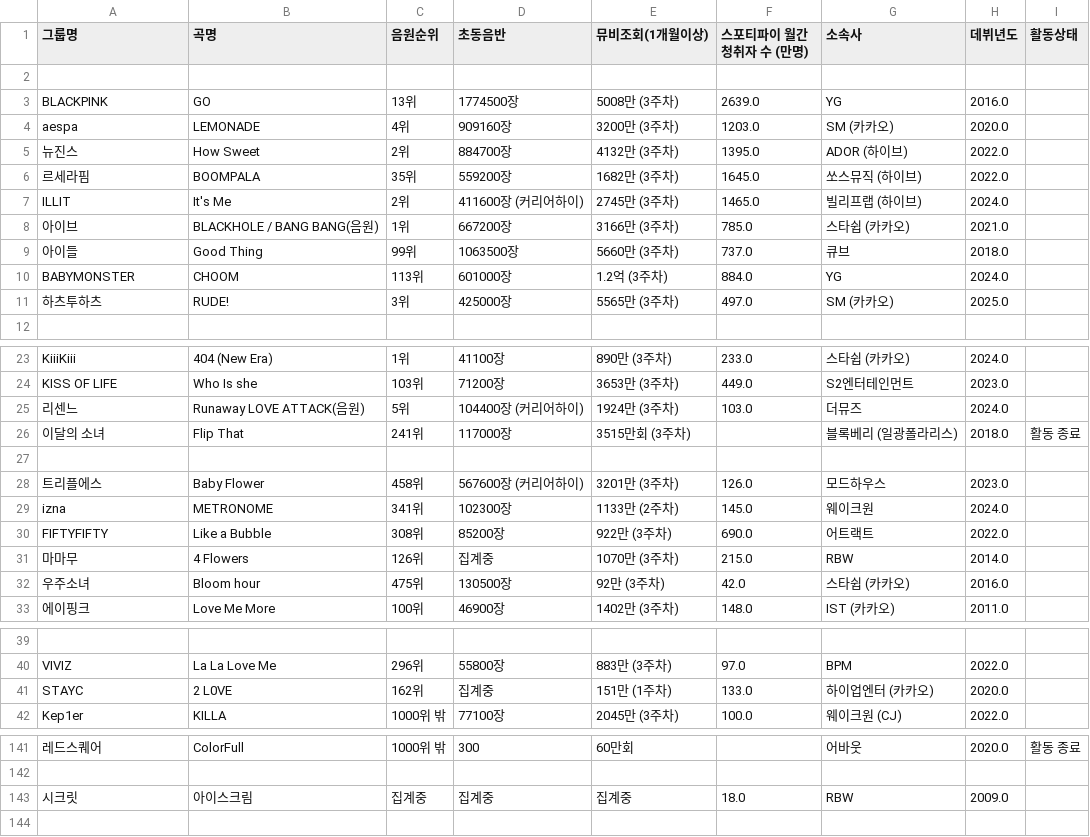
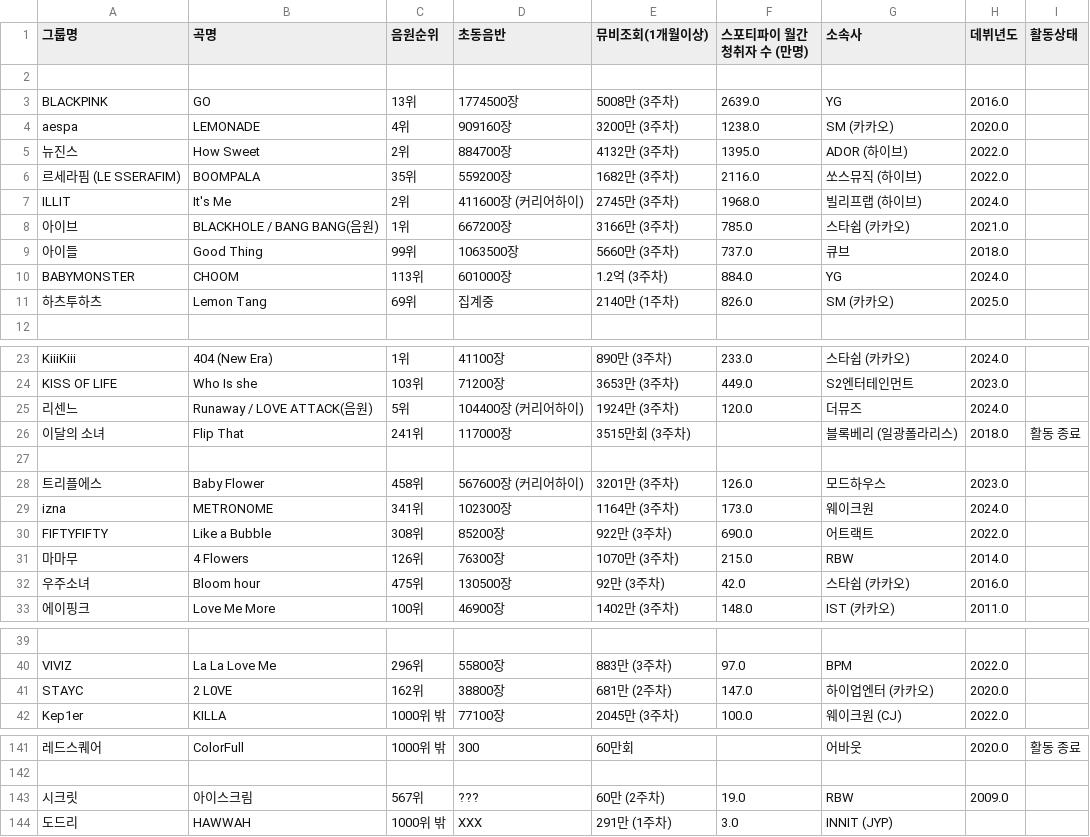
Before and after one commit to LimousineLimousine/kpop-tier-dashboard, a CSV file: db_걸그룹_curr.csv, drawn as a sheet; only a part is shown, gaps mark what is left out; the diff covers the shown part only; the diff names each change by its address in the sheet, - before the commit and + after, or states it on an @@ line.

```diff
--- a/db_걸그룹_curr.csv
+++ b/db_걸그룹_curr.csv
-F4 (스포티파이 월간청취자 수 (만명)): 1203.0
+F4 (스포티파이 월간청취자 수 (만명)): 1238.0
-A6 (그룹명): 르세라핌
+A6 (그룹명): 르세라핌 (LE SSERAFIM)
-F6 (스포티파이 월간청취자 수 (만명)): 1645.0
+F6 (스포티파이 월간청취자 수 (만명)): 2116.0
-F7 (스포티파이 월간청취자 수 (만명)): 1465.0
+F7 (스포티파이 월간청취자 수 (만명)): 1968.0
-B11 (곡명): RUDE!
+B11 (곡명): Lemon Tang
-C11 (음원순위): 3위
+C11 (음원순위): 69위
-D11 (초동음반): 425000장
+D11 (초동음반): 집계중
-E11 (뮤비조회(1개월이상)): 5565만 (3주차)
+E11 (뮤비조회(1개월이상)): 2140만 (1주차)
-F11 (스포티파이 월간청취자 수 (만명)): 497.0
+F11 (스포티파이 월간청취자 수 (만명)): 826.0
-B25 (곡명): Runaway LOVE ATTACK(음원)
+B25 (곡명): Runaway / LOVE ATTACK(음원)
-F25 (스포티파이 월간청취자 수 (만명)): 103.0
+F25 (스포티파이 월간청취자 수 (만명)): 120.0
-E29 (뮤비조회(1개월이상)): 1133만 (2주차)
+E29 (뮤비조회(1개월이상)): 1164만 (3주차)
-F29 (스포티파이 월간청취자 수 (만명)): 145.0
+F29 (스포티파이 월간청취자 수 (만명)): 173.0
-D31 (초동음반): 집계중
+D31 (초동음반): 76300장
-D41 (초동음반): 집계중
+D41 (초동음반): 38800장
-E41 (뮤비조회(1개월이상)): 151만 (1주차)
+E41 (뮤비조회(1개월이상)): 681만 (2주차)
-F41 (스포티파이 월간청취자 수 (만명)): 133.0
+F41 (스포티파이 월간청취자 수 (만명)): 147.0
-C143 (음원순위): 집계중
+C143 (음원순위): 567위
-D143 (초동음반): 집계중
+D143 (초동음반): ???
-E143 (뮤비조회(1개월이상)): 집계중
+E143 (뮤비조회(1개월이상)): 60만 (2주차)
-F143 (스포티파이 월간청취자 수 (만명)): 18.0
+F143 (스포티파이 월간청취자 수 (만명)): 19.0
+row 144: 도드리 | HAWWAH | 1000위 밖 | XXX | 291만 (1주차) | 3.0 | INNIT (JYP)
```
Also changed, not shown: 11 edited cells elsewhere in this file, db_남자_솔로_curr.csv, db_남자_솔로_past.csv, 2 other files.
